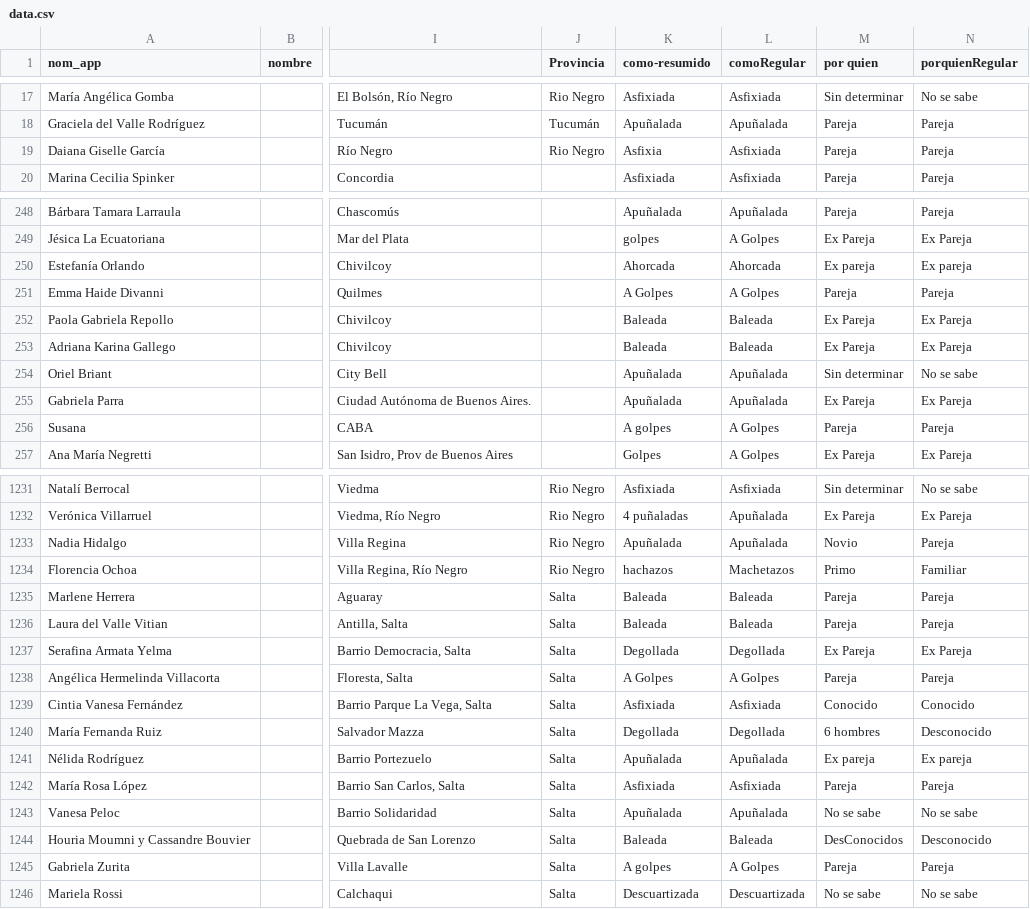
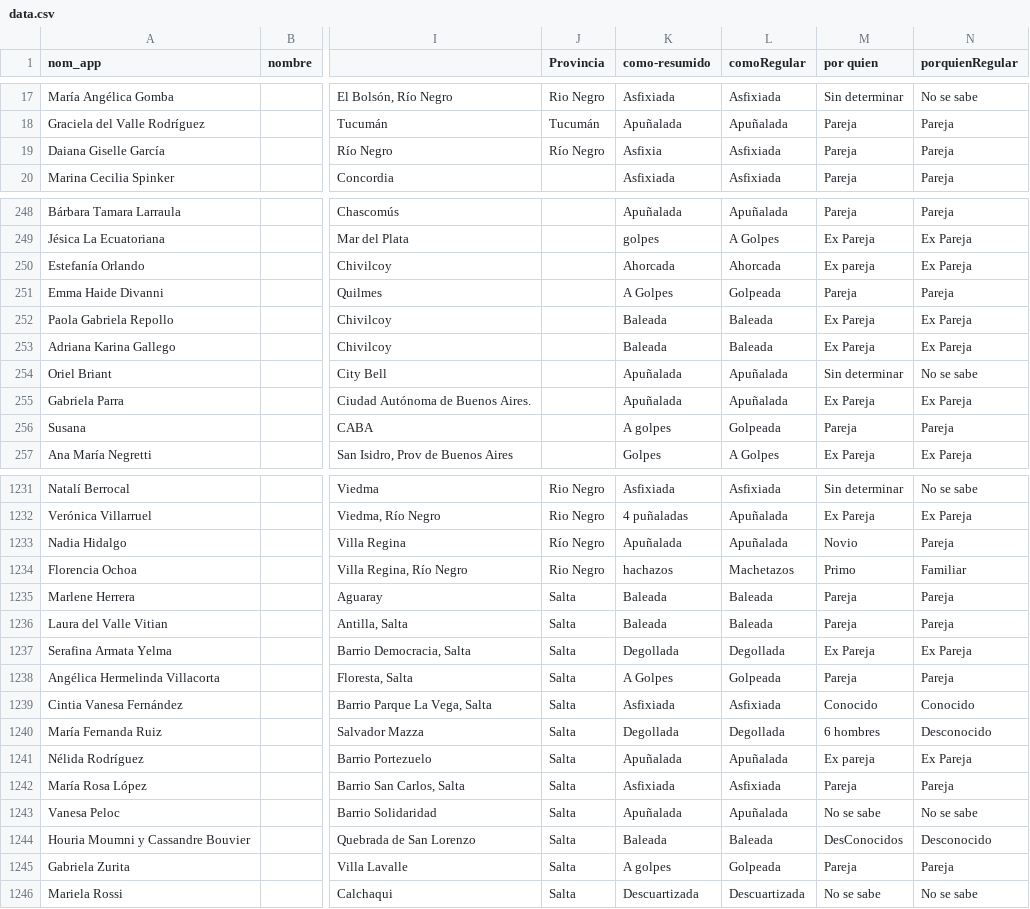
Before and after one commit to cbertelegni/niunamenos, a CSV file: webapp/data/data.csv, drawn as a sheet; only a part is shown, gaps mark what is left out; the diff covers the shown part only; the diff names each change by its address in the sheet, - before the commit and + after, or states it on an @@ line.

```diff
--- a/webapp/data/data.csv
+++ b/webapp/data/data.csv
-J19 (Provincia): Rio Negro
+J19 (Provincia): Río Negro
-N250 (porquienRegular): Ex pareja
+N250 (porquienRegular): Ex Pareja
-L251 (comoRegular): A Golpes
+L251 (comoRegular): Golpeada
-L256 (comoRegular): A Golpes
+L256 (comoRegular): Golpeada
-J1233 (Provincia): Rio Negro
+J1233 (Provincia): Río Negro
-L1238 (comoRegular): A Golpes
+L1238 (comoRegular): Golpeada
-N1241 (porquienRegular): Ex pareja
+N1241 (porquienRegular): Ex Pareja
-L1245 (comoRegular): A Golpes
+L1245 (comoRegular): Golpeada
```
Also changed, not shown: 111 edited cells elsewhere in this file, 4 other files.
